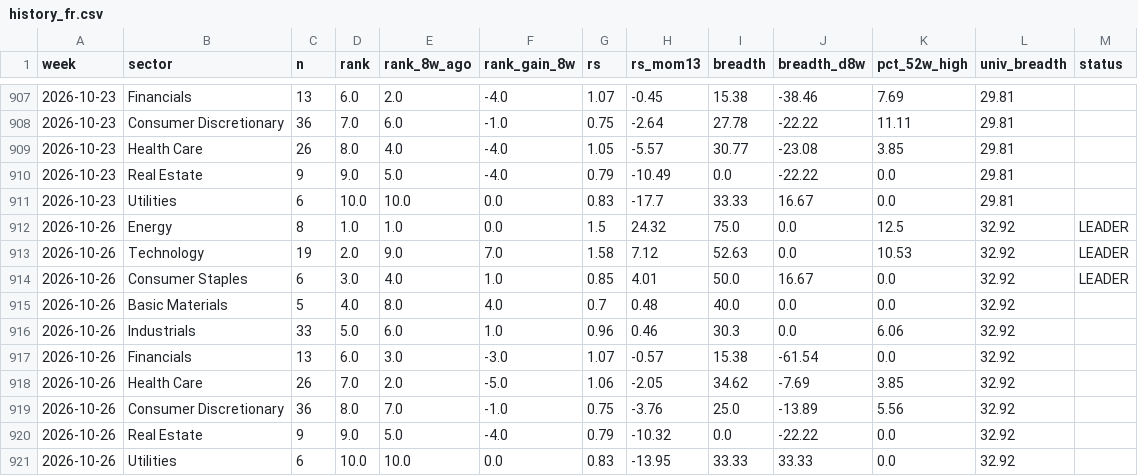
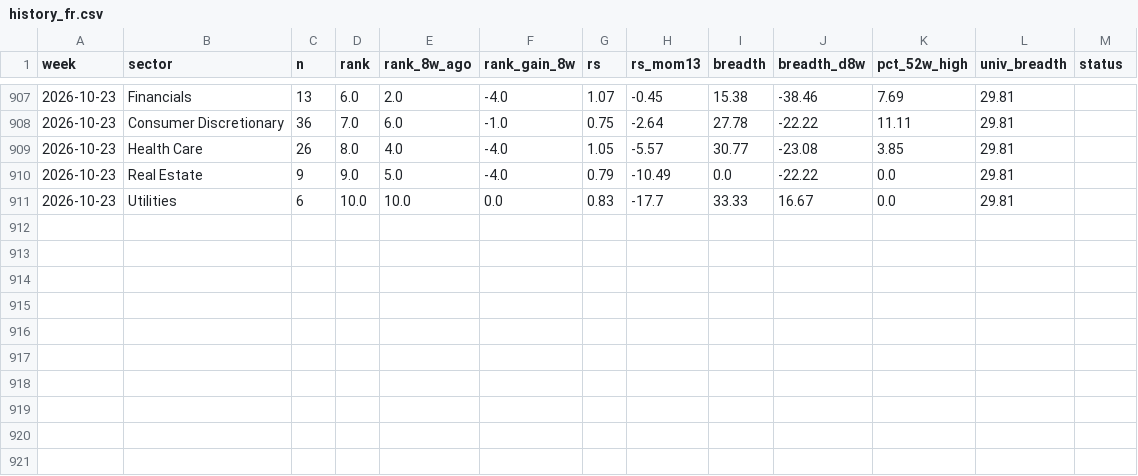
Before and after one commit to BackupBackupFede/ROTATION, a CSV file: history_fr.csv, drawn as a sheet; only a part is shown, gaps mark what is left out; the diff names each change by its address in the sheet, - before the commit and + after, or states it on an @@ line.

```diff
--- a/history_fr.csv
+++ b/history_fr.csv
-row 912: 2026-10-26 | Energy | 8 | 1.0 | 1.0 | 0.0 | 1.5 | 24.32 | 75.0 | 0.0 | 12.5 | 32.92 | LEADER
-row 913: 2026-10-26 | Technology | 19 | 2.0 | 9.0 | 7.0 | 1.58 | 7.12 | 52.63 | 0.0 | 10.53 | 32.92 | LEADER
-row 914: 2026-10-26 | Consumer Staples | 6 | 3.0 | 4.0 | 1.0 | 0.85 | 4.01 | 50.0 | 16.67 | 0.0 | 32.92 | LEADER
-row 915: 2026-10-26 | Basic Materials | 5 | 4.0 | 8.0 | 4.0 | 0.7 | 0.48 | 40.0 | 0.0 | 0.0 | 32.92
-row 916: 2026-10-26 | Industrials | 33 | 5.0 | 6.0 | 1.0 | 0.96 | 0.46 | 30.3 | 0.0 | 6.06 | 32.92
-row 917: 2026-10-26 | Financials | 13 | 6.0 | 3.0 | -3.0 | 1.07 | -0.57 | 15.38 | -61.54 | 0.0 | 32.92
-row 918: 2026-10-26 | Health Care | 26 | 7.0 | 2.0 | -5.0 | 1.06 | -2.05 | 34.62 | -7.69 | 3.85 | 32.92
-row 919: 2026-10-26 | Consumer Discretionary | 36 | 8.0 | 7.0 | -1.0 | 0.75 | -3.76 | 25.0 | -13.89 | 5.56 | 32.92
-row 920: 2026-10-26 | Real Estate | 9 | 9.0 | 5.0 | -4.0 | 0.79 | -10.32 | 0.0 | -22.22 | 0.0 | 32.92
-row 921: 2026-10-26 | Utilities | 6 | 10.0 | 10.0 | 0.0 | 0.83 | -13.95 | 33.33 | 33.33 | 0.0 | 32.92
```
Also changed, not shown: history_us.csv, 2 other files.
